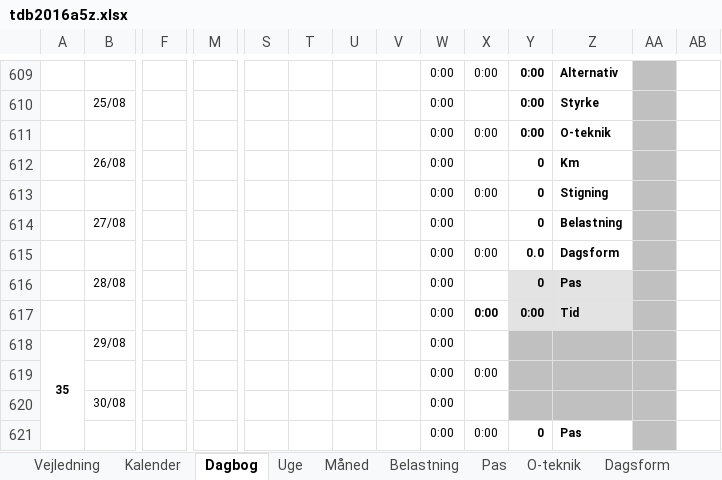
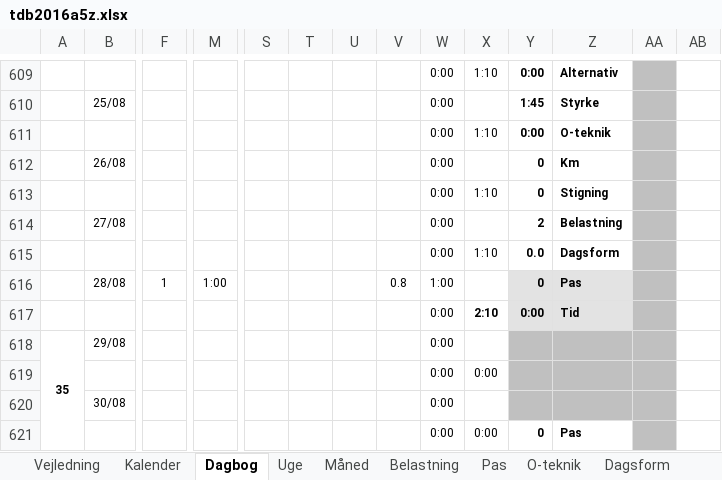
Before and after one commit to fremad/Lifeway, an Excel workbook: tdb2016a5z.xlsx, sheet Dagbog, drawn as a sheet; only a part is shown, gaps mark what is left out; values as stored, in another font and other column widths than the file's, no borders; removed rows and columns are numbered as before the commit, all else as after; rows hold the shown columns only; the diff covers the shown part only; the diff names each change by its address in the sheet, - before the commit and + after, or states it on an @@ line.

```diff
--- a/tdb2016a5z.xlsx (sheet Dagbog)
+++ b/tdb2016a5z.xlsx (sheet Dagbog)
-X609: 0:00
+X609: 1:10
-Y610: 0:00
+Y610: 1:45
-X611: 0:00
+X611: 1:10
-X613: 0:00
+X613: 1:10
-Y614: 0
+Y614: 2
-X615: 0:00
+X615: 1:10
-row 616:  | 28/08 |  |  |  |  |  |  | 0:00 |  | 0 | Pas
+row 616:  | 28/08 | 1 | 1:00 |  |  |  | 0.8 | 1:00 |  | 0 | Pas
-X617: 0:00
+X617: 2:10
```
Also changed, not shown: 7 added rows, 7 removed rows and 50 edited cells elsewhere in this sheet, sheet DataÅr, sheet DataUge, sheet DataMåned, charts or pictures, 7 other files.
